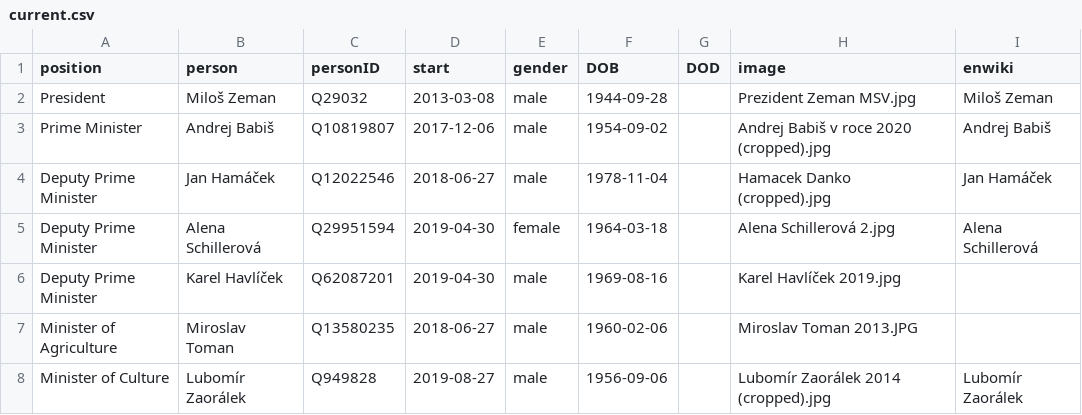
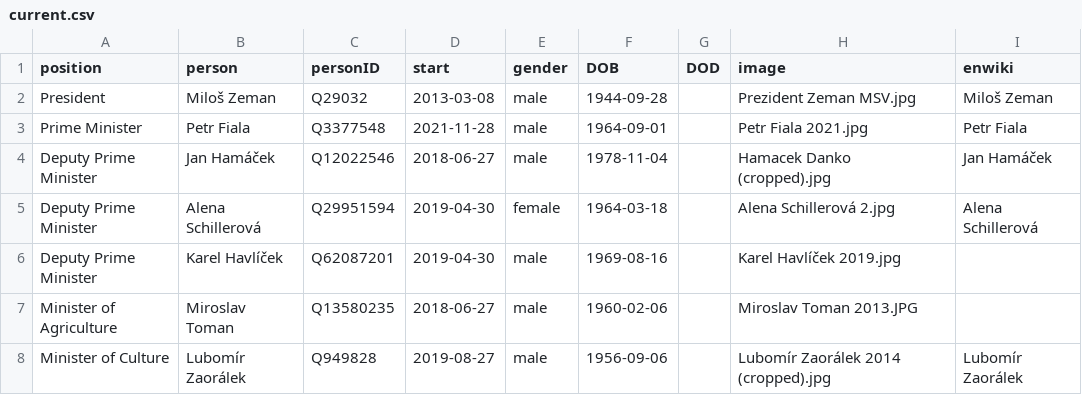
Before and after one commit to every-politician-scrapers/czech-ministers, a CSV file: html/current.csv, drawn as a sheet; only a part is shown.

Commit message:
HTML update

```diff
--- a/html/current.csv
+++ b/html/current.csv
@@ -2,3 +2,3 @@ position,person,personID,start,gender,DOB,DOD,image,enwiki
 President,Miloš Zeman,Q29032,2013-03-08,male,1944-09-28,,Prezident Zeman MSV.jpg,Miloš Zeman
-Prime Minister,Andrej Babiš,Q10819807,2017-12-06,male,1954-09-02,,Andrej Babiš v roce 2020 (cropped).jpg,Andrej Babiš
+Prime Minister,Petr Fiala,Q3377548,2021-11-28,male,1964-09-01,,Petr Fiala 2021.jpg,Petr Fiala
 Deputy Prime Minister,Jan Hamáček,Q12022546,2018-06-27,male,1978-11-04,,Hamacek Danko (cropped).jpg,Jan Hamáček
```
Also changed, not shown: 1 other file.
